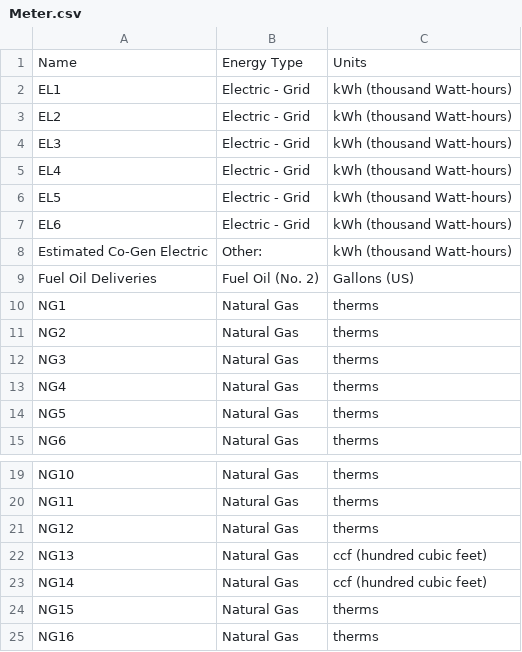
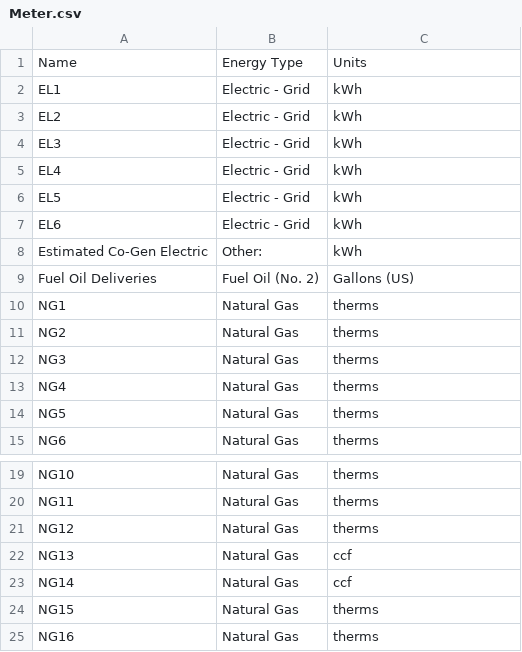
Before and after one commit to grattia1/cab-project-01-6, a CSV file: doc/5a/csv/Meter.csv, drawn as a sheet; only a part is shown, gaps mark what is left out.

Commit message:
I edited the create views to add the units column for various views. I then made progress researching the environmental costs for the various energy types

```diff
--- a/doc/5a/csv/Meter.csv
+++ b/doc/5a/csv/Meter.csv
@@ -1,9 +1,9 @@
 Name,Energy Type,Units
-EL1,Electric - Grid,kWh (thousand Watt-hours)
-EL2,Electric - Grid,kWh (thousand Watt-hours)
-EL3,Electric - Grid,kWh (thousand Watt-hours)
-EL4,Electric - Grid,kWh (thousand Watt-hours)
-EL5,Electric - Grid,kWh (thousand Watt-hours)
-EL6,Electric - Grid,kWh (thousand Watt-hours)
-Estimated Co-Gen Electric,Other:,kWh (thousand Watt-hours)
+EL1,Electric - Grid,kWh
+EL2,Electric - Grid,kWh
+EL3,Electric - Grid,kWh
+EL4,Electric - Grid,kWh
+EL5,Electric - Grid,kWh
+EL6,Electric - Grid,kWh
+Estimated Co-Gen Electric,Other:,kWh
 Fuel Oil Deliveries,Fuel Oil (No. 2), Gallons (US)
@@ -21,4 +21,4 @@ NG11,Natural Gas,therms
 NG12,Natural Gas,therms
-NG13,Natural Gas,ccf (hundred cubic feet)
-NG14,Natural Gas,ccf (hundred cubic feet)
+NG13,Natural Gas,ccf
+NG14,Natural Gas,ccf
 NG15,Natural Gas,therms
```
Also changed, not shown: 2 other files.
